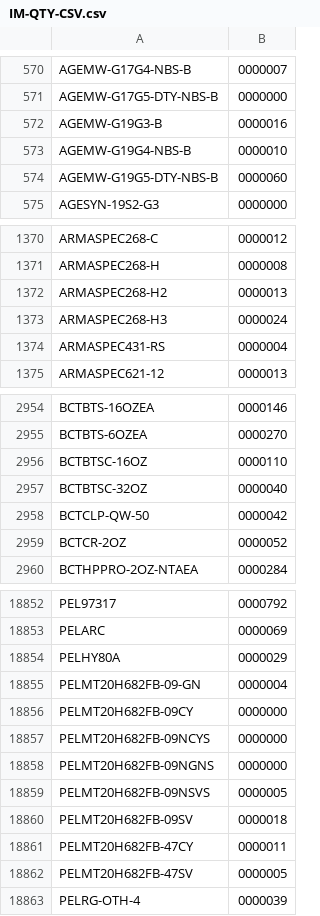
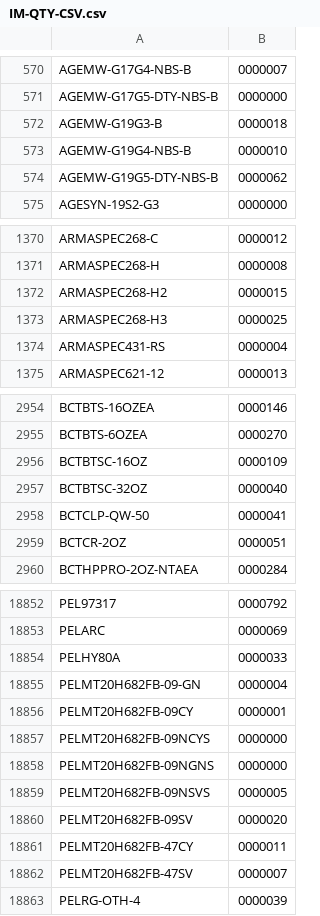
Before and after one commit to thegunfirm/FrostLine, a CSV file: server/data/rsr/downloads/IM-QTY-CSV.csv, drawn as a sheet; only a part is shown, gaps mark what is left out; the diff covers the shown part only.

```diff
--- a/server/data/rsr/downloads/IM-QTY-CSV.csv
+++ b/server/data/rsr/downloads/IM-QTY-CSV.csv
@@ -571,5 +571,5 @@ AGEMW-G17G4-NBS-B,0000007
 AGEMW-G17G5-DTY-NBS-B,0000000
-AGEMW-G19G3-B,0000016
+AGEMW-G19G3-B,0000018
 AGEMW-G19G4-NBS-B,0000010
-AGEMW-G19G5-DTY-NBS-B,0000060
+AGEMW-G19G5-DTY-NBS-B,0000062
 AGESYN-19S2-G3,0000000
@@ -1371,4 +1371,4 @@ ARMASPEC268-C,0000012
 ARMASPEC268-H,0000008
-ARMASPEC268-H2,0000013
-ARMASPEC268-H3,0000024
+ARMASPEC268-H2,0000015
+ARMASPEC268-H3,0000025
 ARMASPEC431-RS,0000004
@@ -2955,6 +2955,6 @@ BCTBTS-16OZEA,0000146
 BCTBTS-6OZEA,0000270
-BCTBTSC-16OZ,0000110
+BCTBTSC-16OZ,0000109
 BCTBTSC-32OZ,0000040
-BCTCLP-QW-50,0000042
-BCTCR-2OZ,0000052
+BCTCLP-QW-50,0000041
+BCTCR-2OZ,0000051
 BCTHPPRO-2OZ-NTAEA,0000284
@@ -18853,5 +18853,5 @@ PEL97317,0000792
 PELARC,0000069
-PELHY80A,0000029
+PELHY80A,0000033
 PELMT20H682FB-09-GN,0000004
-PELMT20H682FB-09CY,0000000
+PELMT20H682FB-09CY,0000001
 PELMT20H682FB-09NCYS,0000000
@@ -18859,5 +18859,5 @@ PELMT20H682FB-09NGNS,0000000
 PELMT20H682FB-09NSVS,0000005
-PELMT20H682FB-09SV,0000018
+PELMT20H682FB-09SV,0000020
 PELMT20H682FB-47CY,0000011
-PELMT20H682FB-47SV,0000005
+PELMT20H682FB-47SV,0000007
 PELRG-OTH-4,0000039
```
Also changed, not shown: 152 edited cells elsewhere in this file, 4 other files.
